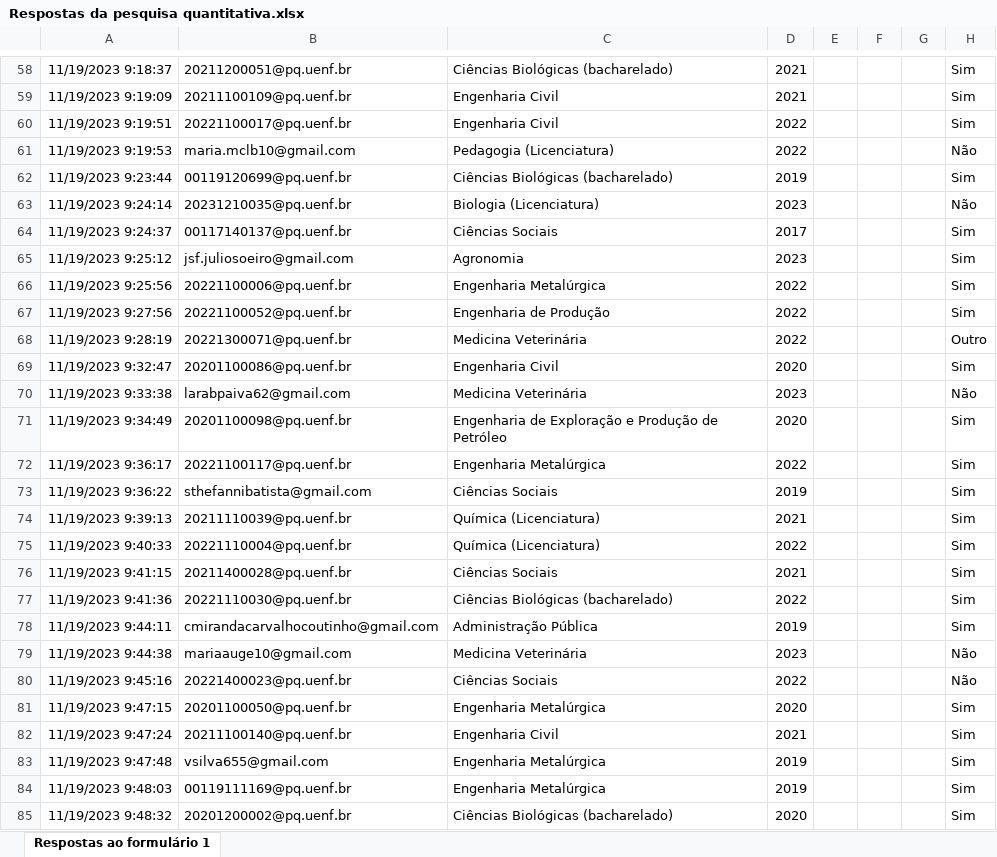
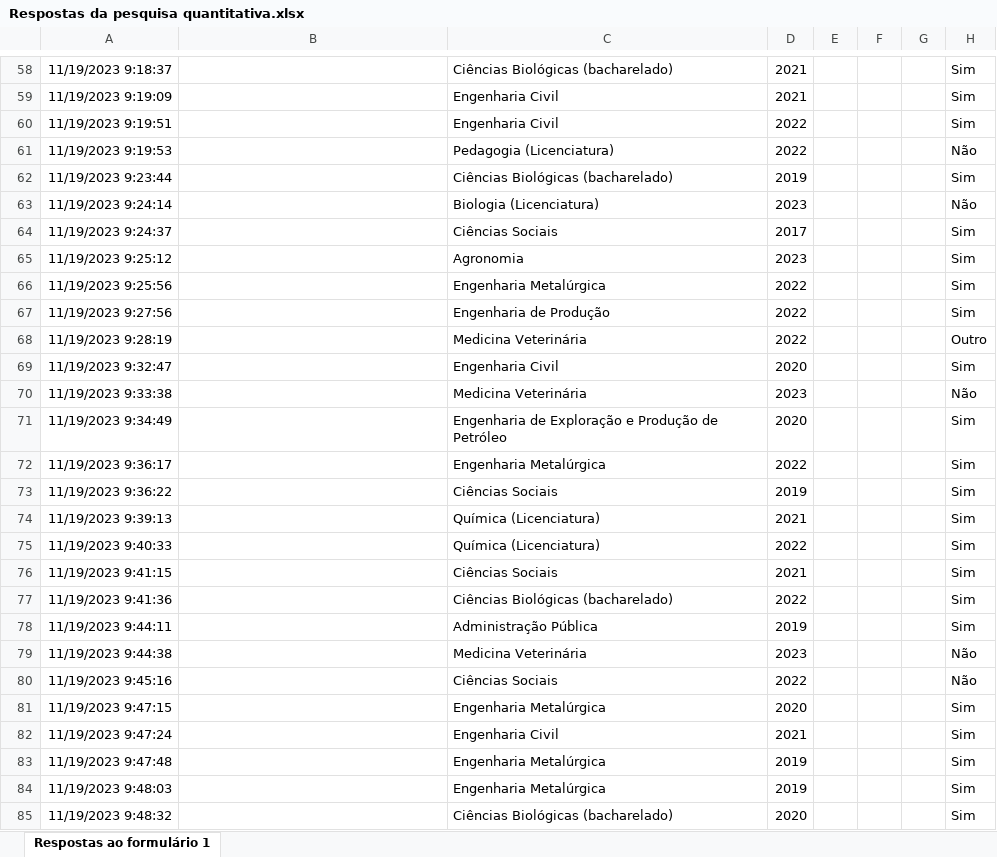
Before and after one commit to UENF-Organizacao-de-Disciplinas/INF01131-Monografia, an Excel workbook: Files/Texto/LaTeX/files/codigos/Respostas da pesquisa quantitativa.xlsx, sheet Respostas ao formulário 1, drawn as a sheet; only a part is shown, gaps mark what is left out; values as stored, in another font and other column widths than the file's, no borders; charts and pictures not drawn; the diff covers the shown part only; the diff names each change by its address in the sheet, - before the commit and + after, or states it on an @@ line.

```diff
--- a/Files/Texto/LaTeX/files/codigos/Respostas da pesquisa quantitativa.xlsx (sheet Respostas ao formulário 1)
+++ b/Files/Texto/LaTeX/files/codigos/Respostas da pesquisa quantitativa.xlsx (sheet Respostas ao formulário 1)
-B58: 20211200051@pq.uenf.br
+B58: (empty)
-B59: 20211100109@pq.uenf.br
+B59: (empty)
-B60: 20221100017@pq.uenf.br
+B60: (empty)
-B61: maria.mclb10@gmail.com
+B61: (empty)
-B62: 00119120699@pq.uenf.br
+B62: (empty)
-B63: 20231210035@pq.uenf.br
+B63: (empty)
-B64: 00117140137@pq.uenf.br
+B64: (empty)
-B65: jsf.juliosoeiro@gmail.com
+B65: (empty)
-B66: 20221100006@pq.uenf.br
+B66: (empty)
-B67: 20221100052@pq.uenf.br
+B67: (empty)
-B68: 20221300071@pq.uenf.br
+B68: (empty)
-B69: 20201100086@pq.uenf.br
+B69: (empty)
-B70: larabpaiva62@gmail.com
+B70: (empty)
-B71: 20201100098@pq.uenf.br
+B71: (empty)
-B72: 20221100117@pq.uenf.br
+B72: (empty)
-B73: sthefannibatista@gmail.com
+B73: (empty)
-B74: 20211110039@pq.uenf.br
+B74: (empty)
-B75: 20221110004@pq.uenf.br
+B75: (empty)
-B76: 20211400028@pq.uenf.br
+B76: (empty)
-B77: 20221110030@pq.uenf.br
+B77: (empty)
-B78: cmirandacarvalhocoutinho@gmail.com
+B78: (empty)
-B79: mariaauge10@gmail.com
+B79: (empty)
-B80: 20221400023@pq.uenf.br
+B80: (empty)
-B81: 20201100050@pq.uenf.br
+B81: (empty)
-B82: 20211100140@pq.uenf.br
+B82: (empty)
-B83: vsilva655@gmail.com
+B83: (empty)
-B84: 00119111169@pq.uenf.br
+B84: (empty)
-B85: 20201200002@pq.uenf.br
+B85: (empty)
```
Also changed, not shown: 207 edited cells elsewhere in this sheet, charts or pictures.
